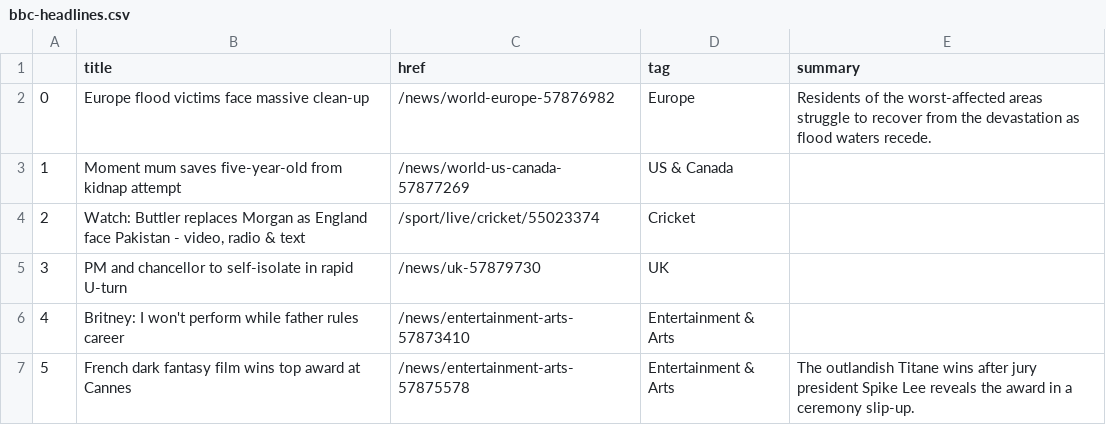
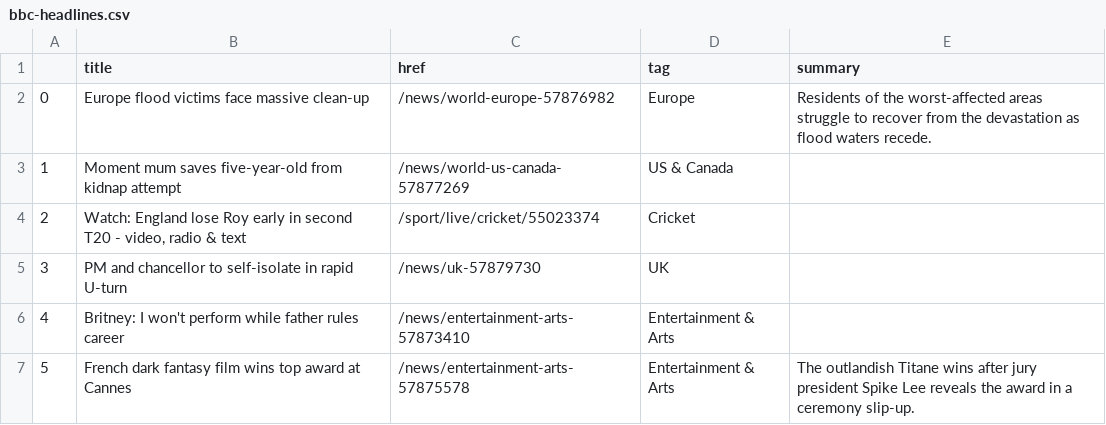
Before and after one commit to bronna/auto-scraper, a CSV file: bbc-headlines.csv, drawn as a sheet; only a part is shown.

```diff
--- a/bbc-headlines.csv
+++ b/bbc-headlines.csv
@@ -3,3 +3,3 @@
 1,Moment mum saves five-year-old from kidnap attempt,/news/world-us-canada-57877269,US & Canada,
-2,"Watch: Buttler replaces Morgan as England face Pakistan - video, radio & text",/sport/live/cricket/55023374,Cricket,
+2,"Watch: England lose Roy early in second T20 - video, radio & text",/sport/live/cricket/55023374,Cricket,
 3,PM and chancellor to self-isolate in rapid U-turn,/news/uk-57879730,UK,
```
